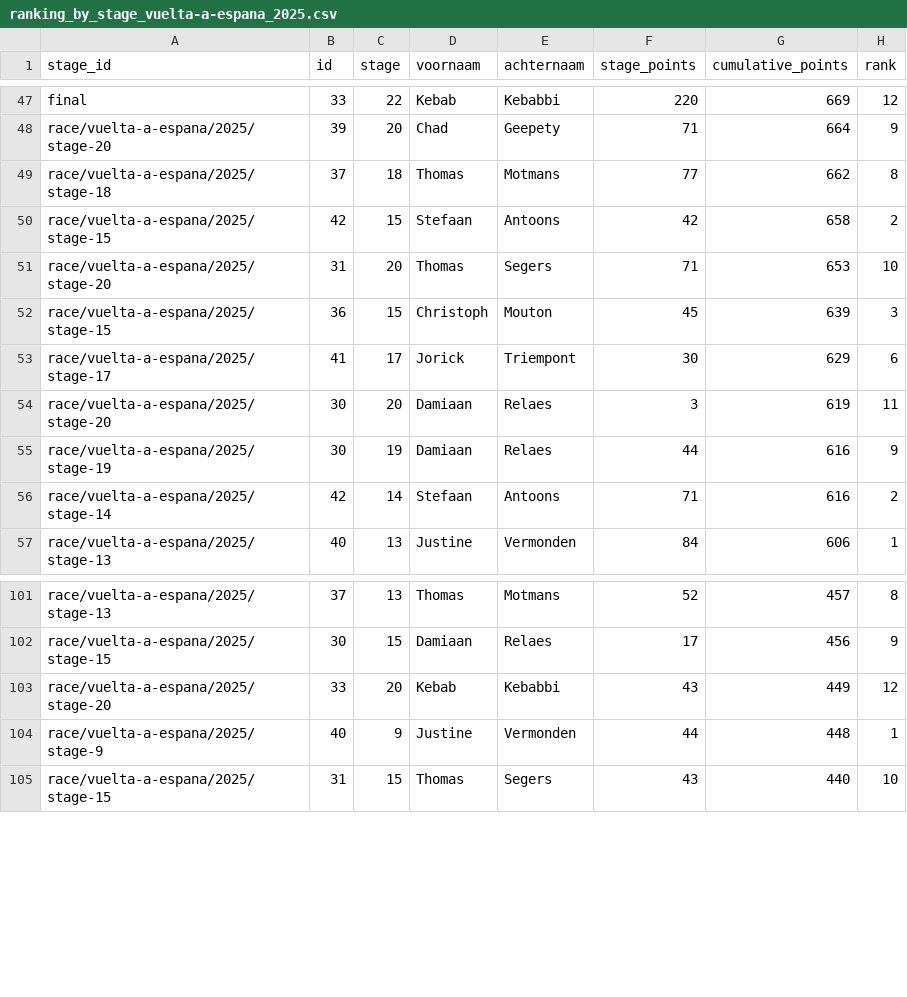
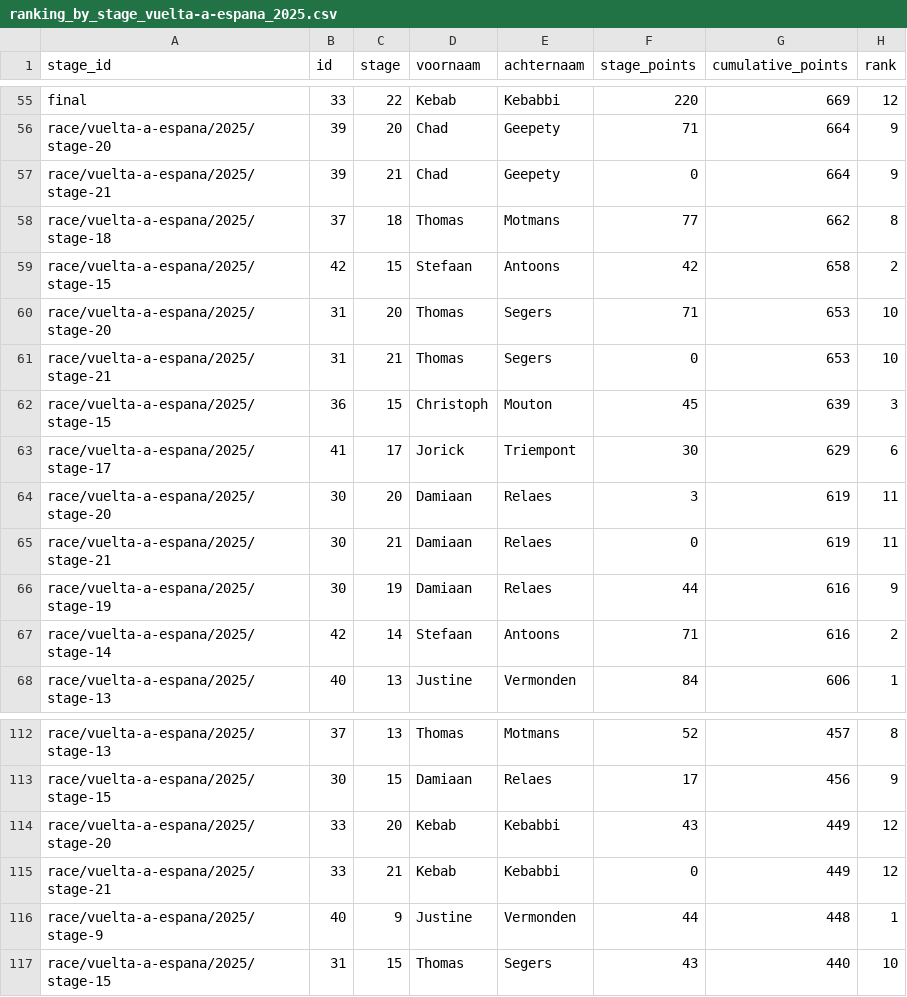
Before and after one commit to Thomassegers14/tourmanager-scraper, a CSV file: data/processed/ranking/ranking_by_stage_vuelta-a-espana_2025.csv, drawn as a sheet; only a part is shown, gaps mark what is left out; the diff covers the shown part only; the diff names each change by its address in the sheet, - before the commit and + after, or states it on an @@ line.

Commit message:
Add stage 21 results for Vuelta a España 2025

```diff
--- a/data/processed/ranking/ranking_by_stage_vuelta-a-espana_2025.csv
+++ b/data/processed/ranking/ranking_by_stage_vuelta-a-espana_2025.csv
+row 57: race/vuelta-a-espana/2025/stage-21 | 39 | 21 | Chad | Geepety | 0 | 664 | 9
+row 61: race/vuelta-a-espana/2025/stage-21 | 31 | 21 | Thomas | Segers | 0 | 653 | 10
+row 65: race/vuelta-a-espana/2025/stage-21 | 30 | 21 | Damiaan | Relaes | 0 | 619 | 11
+row 115: race/vuelta-a-espana/2025/stage-21 | 33 | 21 | Kebab | Kebabbi | 0 | 449 | 12
```
Also changed, not shown: 8 added rows elsewhere in this file.
